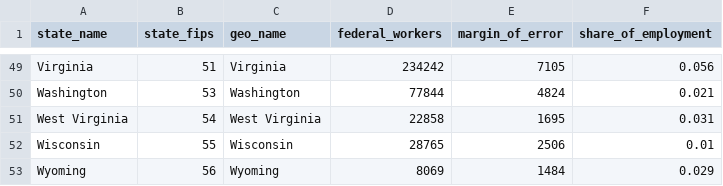
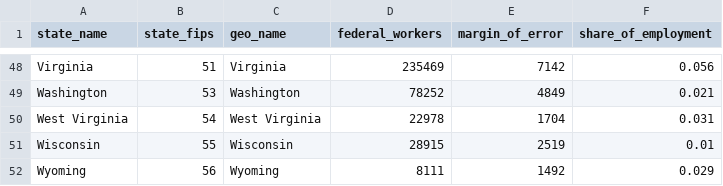
Before and after one commit to Economic/federal_workforce, a CSV file: web_assets/federal_workers_state.csv, drawn as a sheet; only a part is shown, gaps mark what is left out; addresses are those after the commit; the diff covers the shown part only; the diff names each change by its address in the sheet, - before the commit and + after, or states it on an @@ line.

```diff
--- a/web_assets/federal_workers_state.csv
+++ b/web_assets/federal_workers_state.csv
-D48 (federal_workers): 234242
+D48 (federal_workers): 235469
-E48 (margin_of_error): 7105
+E48 (margin_of_error): 7142
-D49 (federal_workers): 77844
+D49 (federal_workers): 78252
-E49 (margin_of_error): 4824
+E49 (margin_of_error): 4849
-D50 (federal_workers): 22858
+D50 (federal_workers): 22978
-E50 (margin_of_error): 1695
+E50 (margin_of_error): 1704
-D51 (federal_workers): 28765
+D51 (federal_workers): 28915
-E51 (margin_of_error): 2506
+E51 (margin_of_error): 2519
-D52 (federal_workers): 8069
+D52 (federal_workers): 8111
-E52 (margin_of_error): 1484
+E52 (margin_of_error): 1492
```
Also changed, not shown: 1 removed row and 95 edited cells elsewhere in this file, docs/web_assets/federal_workers_county.csv, docs/web_assets/federal_workers_metro.csv, 10 other files.
